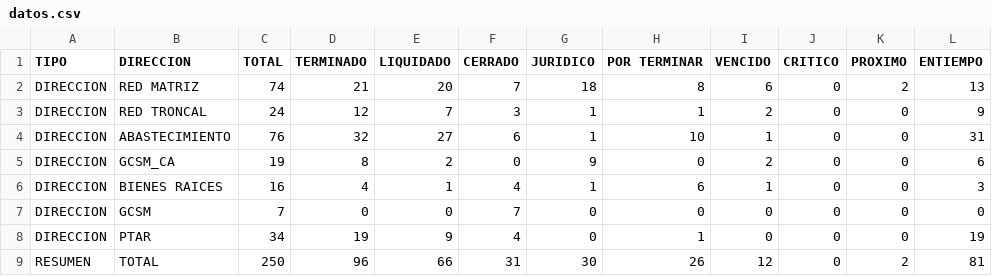
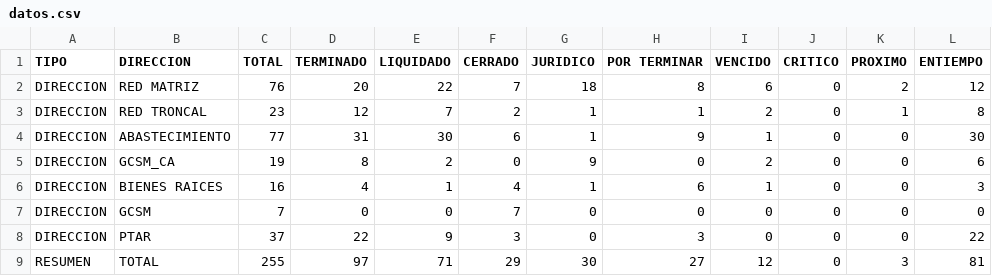
Before and after one commit to mhoyos1324-ux/gcsm-dashboard, a CSV file: datos.csv, drawn as a sheet.

Commit message:
Update datos.csv

```diff
--- a/datos.csv
+++ b/datos.csv
@@ -1,5 +1,5 @@
 TIPO,DIRECCION,TOTAL,TERMINADO,LIQUIDADO,CERRADO,JURIDICO,POR TERMINAR,VENCIDO,CRITICO,PROXIMO,ENTIEMPO
-DIRECCION,RED MATRIZ,74,21,20,7,18,8,6,0,2,13
-DIRECCION,RED TRONCAL,24,12,7,3,1,1,2,0,0,9
-DIRECCION,ABASTECIMIENTO,76,32,27,6,1,10,1,0,0,31
+DIRECCION,RED MATRIZ,76,20,22,7,18,8,6,0,2,12
+DIRECCION,RED TRONCAL,23,12,7,2,1,1,2,0,1,8
+DIRECCION,ABASTECIMIENTO,77,31,30,6,1,9,1,0,0,30
 DIRECCION,GCSM_CA,19,8,2,0,9,0,2,0,0,6
@@ -7,3 +7,3 @@ DIRECCION,BIENES RAICES,16,4,1,4,1,6,1,0,0,3
 DIRECCION,GCSM,7,0,0,7,0,0,0,0,0,0
-DIRECCION,PTAR,34,19,9,4,0,1,0,0,0,19
-RESUMEN,TOTAL,250,96,66,31,30,26,12,0,2,81
+DIRECCION,PTAR,37,22,9,3,0,3,0,0,0,22
+RESUMEN,TOTAL,255,97,71,29,30,27,12,0,3,81
```
